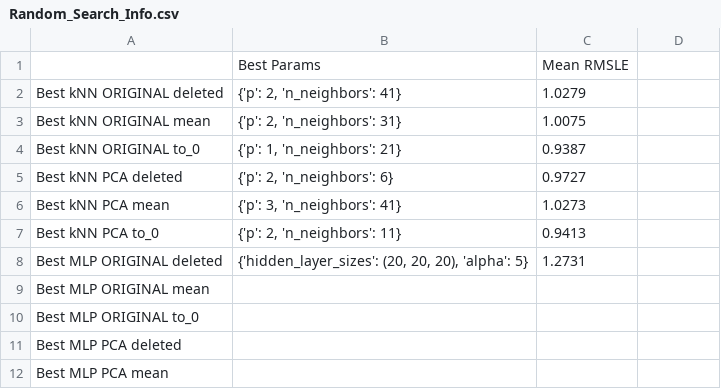
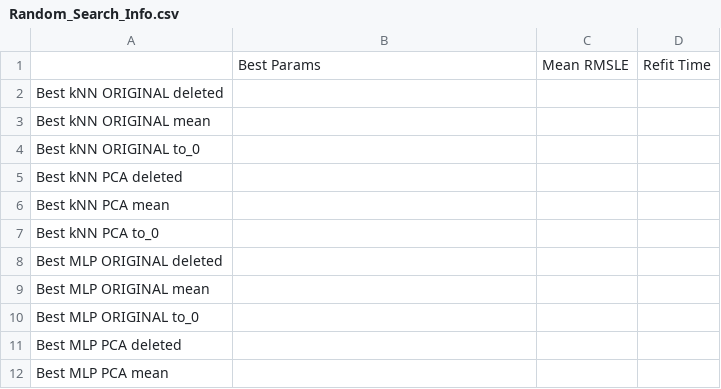
Before and after one commit to nbogda/cosc522_final_project, a CSV file: src/param_search/saved_models/Random_Search_Info.csv, drawn as a sheet; only a part is shown; the diff names each change by its address in the sheet, - before the commit and + after, or states it on an @@ line.

```diff
--- a/src/param_search/saved_models/Random_Search_Info.csv
+++ b/src/param_search/saved_models/Random_Search_Info.csv
-D1: (empty)
+D1: Refit Time
-B2: {'p': 2, 'n_neighbors': 41}
+B2: (empty)
-C2: 1.0279
+C2: (empty)
-B3: {'p': 2, 'n_neighbors': 31}
+B3: (empty)
-C3: 1.0075
+C3: (empty)
-B4: {'p': 1, 'n_neighbors': 21}
+B4: (empty)
-C4: 0.9387
+C4: (empty)
-B5: {'p': 2, 'n_neighbors': 6}
+B5: (empty)
-C5: 0.9727
+C5: (empty)
-B6: {'p': 3, 'n_neighbors': 41}
+B6: (empty)
-C6: 1.0273
+C6: (empty)
-B7: {'p': 2, 'n_neighbors': 11}
+B7: (empty)
-C7: 0.9413
+C7: (empty)
-B8: {'hidden_layer_sizes': (20, 20, 20), 'alpha': 5}
+B8: (empty)
-C8: 1.2731
+C8: (empty)
```
Also changed, not shown: 4 other files.
